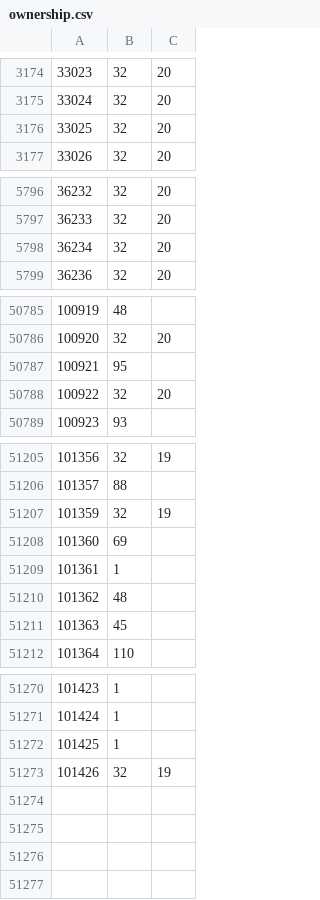
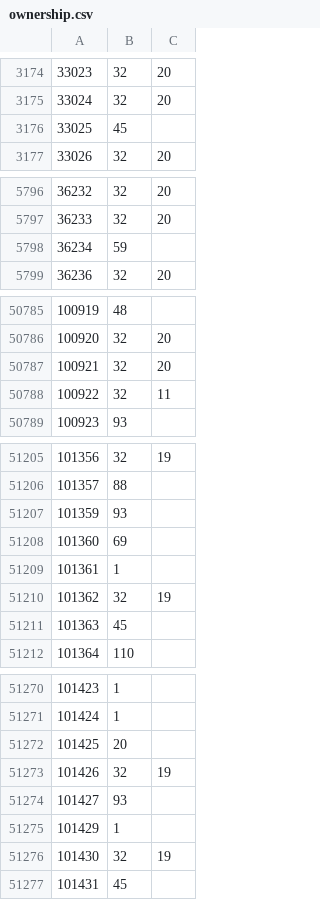
Before and after one commit to rolandteam-dev/claude-code-projects, a CSV file: battr-logs/state/ownership.csv, drawn as a sheet; only a part is shown, gaps mark what is left out; the diff covers the shown part only.

```diff
--- a/battr-logs/state/ownership.csv
+++ b/battr-logs/state/ownership.csv
@@ -3175,3 +3175,3 @@
 33024,32,20
-33025,32,20
+33025,45,
 33026,32,20
@@ -5797,3 +5797,3 @@
 36233,32,20
-36234,32,20
+36234,59,
 36236,32,20
@@ -50786,4 +50786,4 @@
 100920,32,20
-100921,95,
-100922,32,20
+100921,32,20
+100922,32,11
 100923,93,
@@ -51206,6 +51206,6 @@
 101357,88,
-101359,32,19
+101359,93,
 101360,69,
 101361,1,
-101362,48,
+101362,32,19
 101363,45,
@@ -51271,3 +51271,7 @@
 101424,1,
-101425,1,
+101425,20,
 101426,32,19
+101427,93,
+101429,1,
+101430,32,19
+101431,45,
```
Also changed, not shown: 94 edited cells elsewhere in this file, battr-logs/comparison.csv, battr-logs/state/stages.csv, 2 other files.
